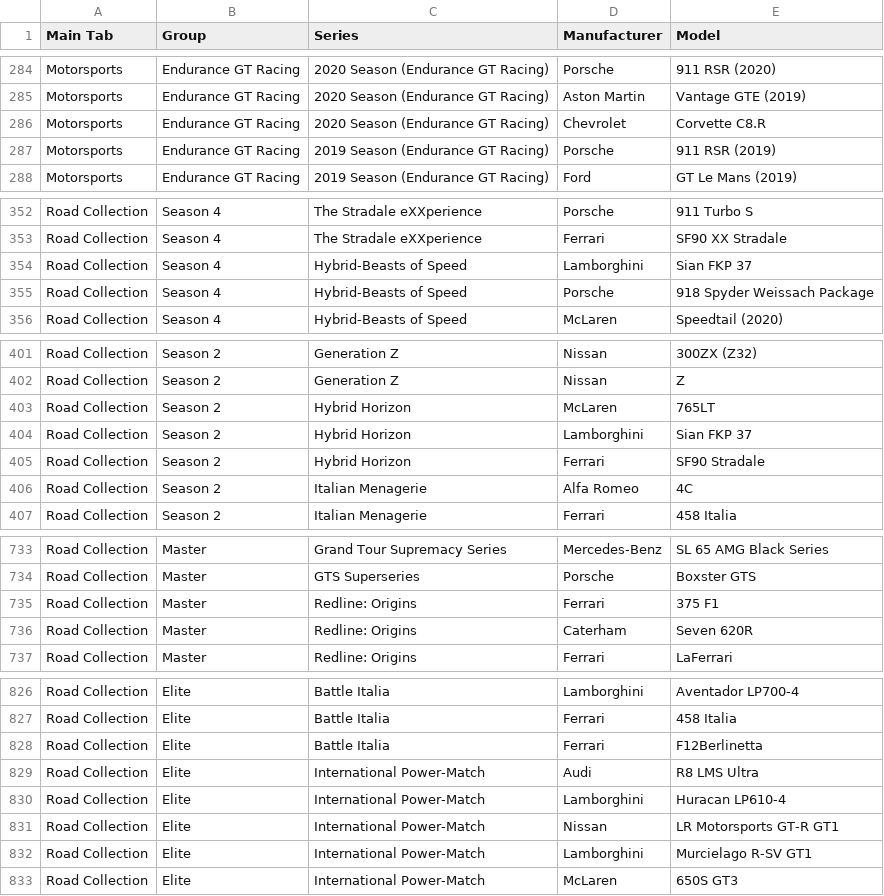
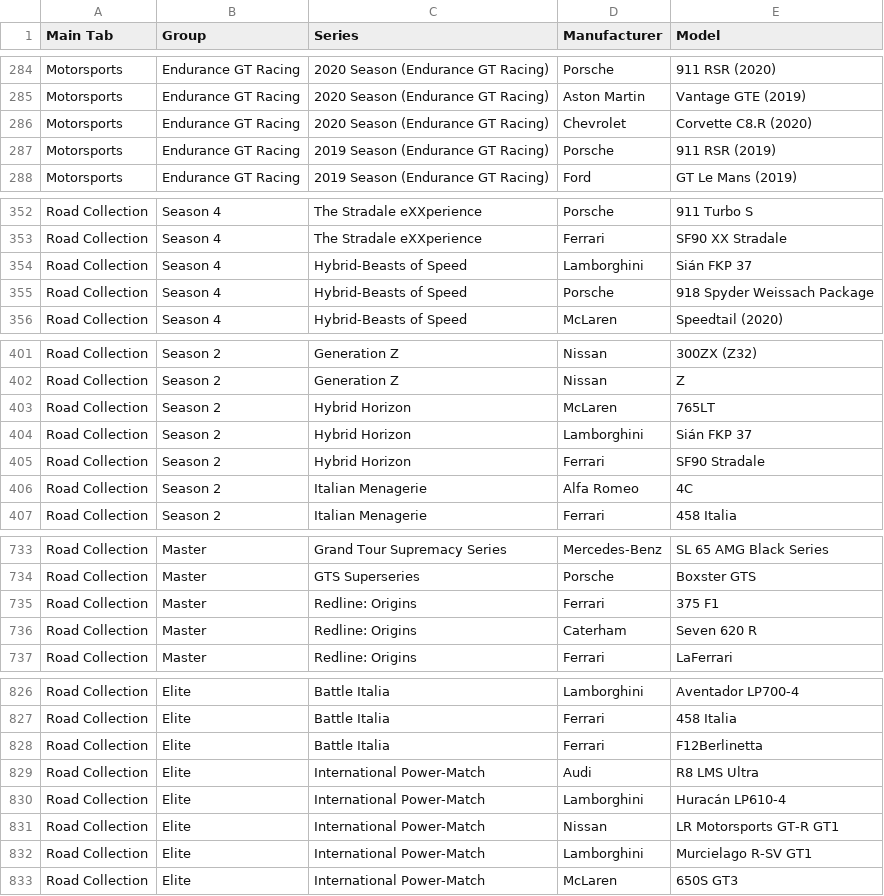
Before and after one commit to toUpperCase78/real-racing-3-vehicles, a CSV file: real_racing_3_all_series_v14_0.csv, drawn as a sheet; only a part is shown, gaps mark what is left out; the diff covers the shown part only.

```diff
--- a/real_racing_3_all_series_v14_0.csv
+++ b/real_racing_3_all_series_v14_0.csv
@@ -285,3 +285,3 @@ Motorsports,Endurance GT Racing,2020 Season (Endurance GT Racing),Porsche,911 RS
 Motorsports,Endurance GT Racing,2020 Season (Endurance GT Racing),Aston Martin,Vantage GTE (2019)
-Motorsports,Endurance GT Racing,2020 Season (Endurance GT Racing),Chevrolet,Corvette C8.R
+Motorsports,Endurance GT Racing,2020 Season (Endurance GT Racing),Chevrolet,Corvette C8.R (2020)
 Motorsports,Endurance GT Racing,2019 Season (Endurance GT Racing),Porsche,911 RSR (2019)
@@ -353,3 +353,3 @@ Road Collection,Season 4,The Stradale eXXperience,Porsche,911 Turbo S
 Road Collection,Season 4,The Stradale eXXperience,Ferrari,SF90 XX Stradale
-Road Collection,Season 4,Hybrid-Beasts of Speed,Lamborghini,Sian FKP 37
+Road Collection,Season 4,Hybrid-Beasts of Speed,Lamborghini,Sián FKP 37
 Road Collection,Season 4,Hybrid-Beasts of Speed,Porsche,918 Spyder Weissach Package
@@ -403,3 +403,3 @@ Road Collection,Season 2,Generation Z,Nissan,Z
 Road Collection,Season 2,Hybrid Horizon,McLaren,765LT
-Road Collection,Season 2,Hybrid Horizon,Lamborghini,Sian FKP 37
+Road Collection,Season 2,Hybrid Horizon,Lamborghini,Sián FKP 37
 Road Collection,Season 2,Hybrid Horizon,Ferrari,SF90 Stradale
@@ -735,3 +735,3 @@ Road Collection,Master,GTS Superseries,Porsche,Boxster GTS
 Road Collection,Master,Redline: Origins,Ferrari,375 F1
-Road Collection,Master,Redline: Origins,Caterham,Seven 620R
+Road Collection,Master,Redline: Origins,Caterham,Seven 620 R
 Road Collection,Master,Redline: Origins,Ferrari,LaFerrari
@@ -829,3 +829,3 @@ Road Collection,Elite,Battle Italia,Ferrari,F12Berlinetta
 Road Collection,Elite,International Power-Match,Audi,R8 LMS Ultra
-Road Collection,Elite,International Power-Match,Lamborghini,Huracan LP610-4
+Road Collection,Elite,International Power-Match,Lamborghini,Huracán LP610-4
 Road Collection,Elite,International Power-Match,Nissan,LR Motorsports GT-R GT1
```
Also changed, not shown: 22 edited cells elsewhere in this file.
